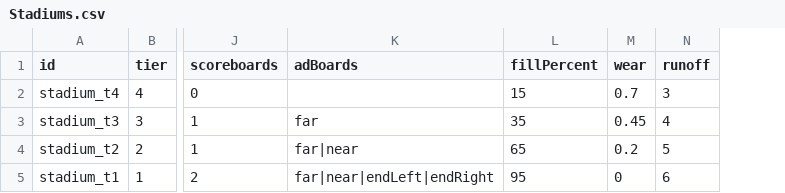
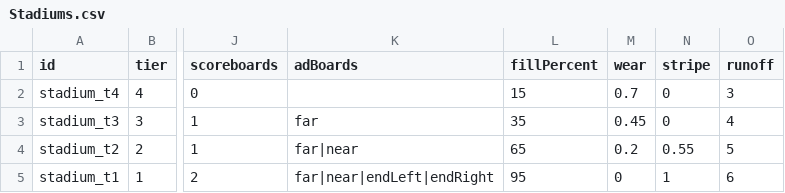
Before and after one commit to pmj9384/PitchSimulator, a CSV file: Assets/Resources/Tables/Stadiums.csv, drawn as a sheet; only a part is shown, gaps mark what is left out; the diff names each change by its address in the sheet, - before the commit and + after, or states it on an @@ line.

```diff
--- a/Assets/Resources/Tables/Stadiums.csv
+++ b/Assets/Resources/Tables/Stadiums.csv
+column N (stripe), rows 2-5: 0 | 0 | 0.55 | 1
```
Also changed, not shown: 4 other files.
